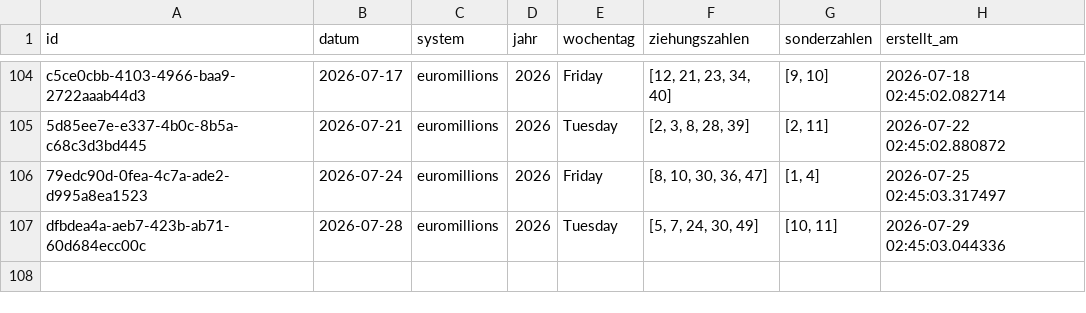
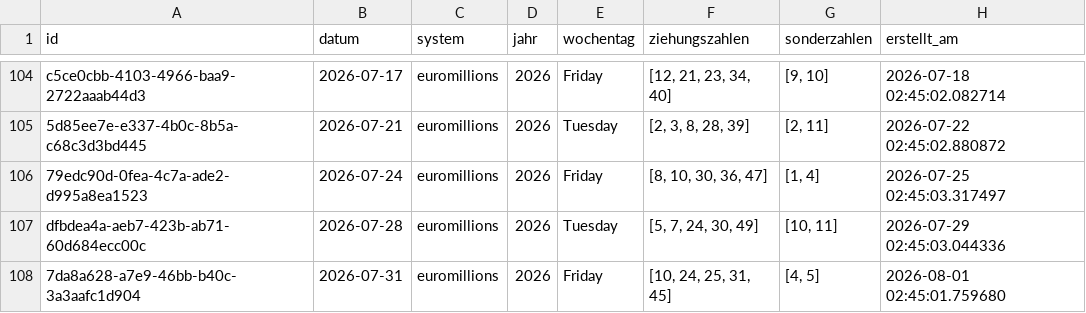
Before and after one commit to braamane/lotto, a CSV file: euromillions_diff.csv, drawn as a sheet; only a part is shown, gaps mark what is left out.

Commit message:
📤 Auto-Upload: neue Ziehungen für euromillions

```diff
--- a/euromillions_diff.csv
+++ b/euromillions_diff.csv
@@ -107 +107,2 @@ c5ce0cbb-4103-4966-baa9-2722aaab44d3,2026-07-17,euromillions,2026,Friday,"[12, 2
 dfbdea4a-aeb7-423b-ab71-60d684ecc00c,2026-07-28,euromillions,2026,Tuesday,"[5, 7, 24, 30, 49]","[10, 11]",2026-07-29 02:45:03.044336
+7da8a628-a7e9-46bb-b40c-3a3aafc1d904,2026-07-31,euromillions,2026,Friday,"[10, 24, 25, 31, 45]","[4, 5]",2026-08-01 02:45:01.759680
```
